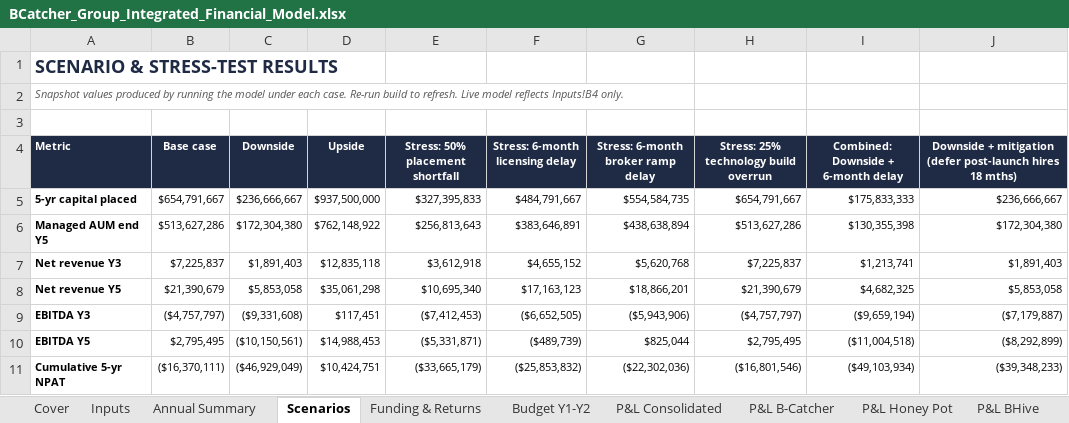
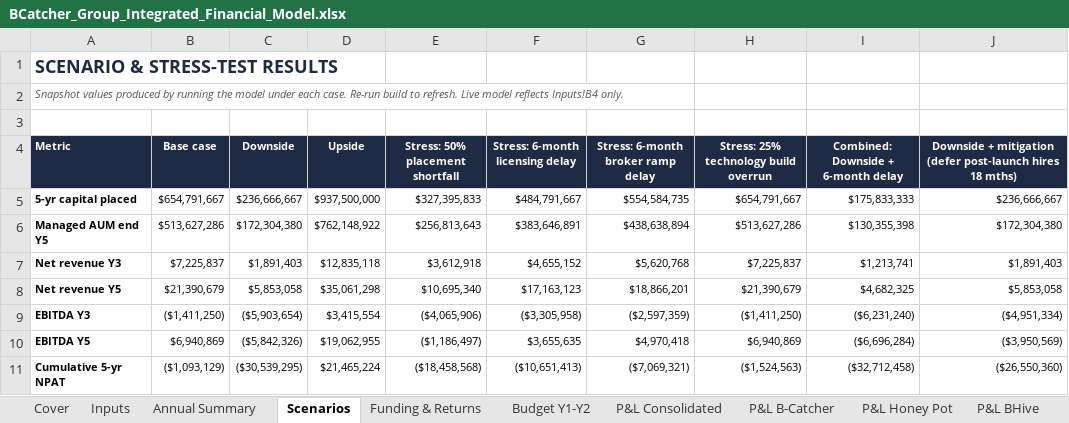
Before and after one commit to SimonQTangible/github-slideshow, an Excel workbook: bcatcher-group/BCatcher_Group_Integrated_Financial_Model.xlsx, sheet Scenarios, drawn as a sheet; only a part is shown; values as stored, in another font and other column widths than the file's, no borders; the diff covers the shown part only; the diff names each change by its address in the sheet, - before the commit and + after, or states it on an @@ line.

```diff
--- a/bcatcher-group/BCatcher_Group_Integrated_Financial_Model.xlsx (sheet Scenarios)
+++ b/bcatcher-group/BCatcher_Group_Integrated_Financial_Model.xlsx (sheet Scenarios)
-B9 (Base case): ($4,757,797)
+B9 (Base case): ($1,411,250)
-C9 (Downside): ($9,331,608)
+C9 (Downside): ($5,903,654)
-D9 (Upside): $117,451
+D9 (Upside): $3,415,554
-E9 (Stress: 50% placement shortfall): ($7,412,453)
+E9 (Stress: 50% placement shortfall): ($4,065,906)
-F9 (Stress: 6-month licensing delay): ($6,652,505)
+F9 (Stress: 6-month licensing delay): ($3,305,958)
-G9: ($5,943,906)
+G9: ($2,597,359)
-H9: ($4,757,797)
+H9: ($1,411,250)
-I9: ($9,659,194)
+I9: ($6,231,240)
-J9: ($7,179,887)
+J9: ($4,951,334)
-B10 (Base case): $2,795,495
+B10 (Base case): $6,940,869
-C10 (Downside): ($10,150,561)
+C10 (Downside): ($5,842,326)
-D10 (Upside): $14,988,453
+D10 (Upside): $19,062,955
-E10 (Stress: 50% placement shortfall): ($5,331,871)
+E10 (Stress: 50% placement shortfall): ($1,186,497)
-F10 (Stress: 6-month licensing delay): ($489,739)
+F10 (Stress: 6-month licensing delay): $3,655,635
-G10: $825,044
+G10: $4,970,418
-H10: $2,795,495
+H10: $6,940,869
-I10: ($11,004,518)
+I10: ($6,696,284)
-J10: ($8,292,899)
+J10: ($3,950,569)
-B11 (Base case): ($16,370,111)
+B11 (Base case): ($1,093,129)
-C11 (Downside): ($46,929,049)
+C11 (Downside): ($30,539,295)
-D11 (Upside): $10,424,751
+D11 (Upside): $21,465,224
-E11 (Stress: 50% placement shortfall): ($33,665,179)
+E11 (Stress: 50% placement shortfall): ($18,458,568)
-F11 (Stress: 6-month licensing delay): ($25,853,832)
+F11 (Stress: 6-month licensing delay): ($10,651,413)
-G11: ($22,302,036)
+G11: ($7,069,321)
-H11: ($16,801,546)
+H11: ($1,524,563)
-I11: ($49,103,934)
+I11: ($32,712,458)
-J11: ($39,348,233)
+J11: ($26,550,360)
```
Also changed, not shown: 40 edited cells elsewhere in this sheet, sheet Headcount, sheet P&L Consolidated, sheet Opex, sheet Cash Flow, sheet P&L B-Catcher, sheet P&L BHive, 8 more sheets, formulas that keep their value, 39 other files.
